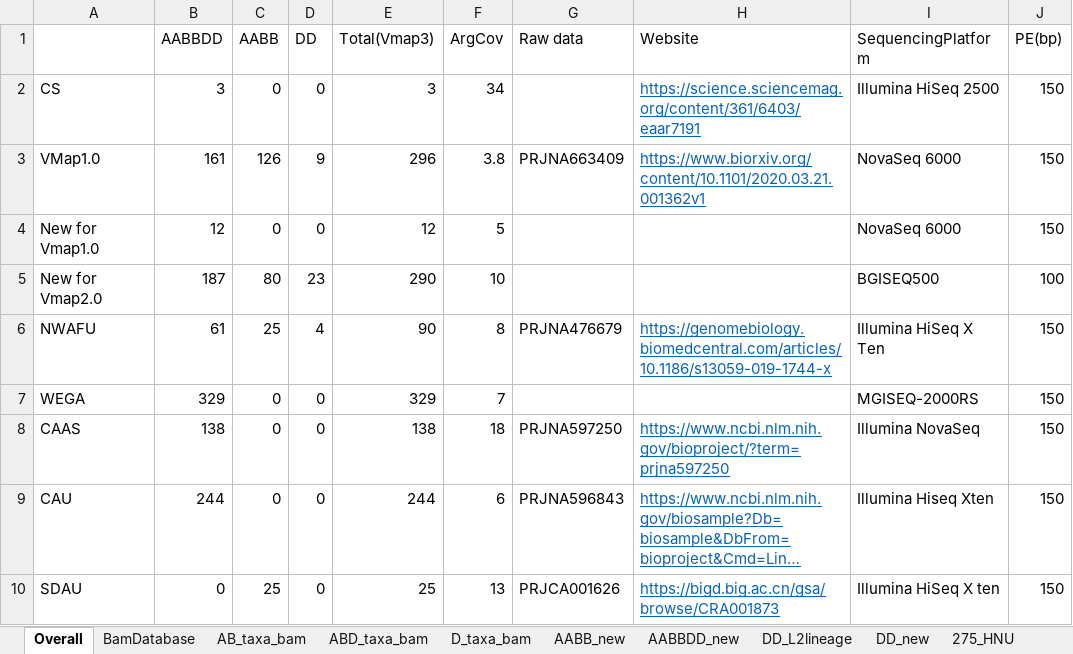
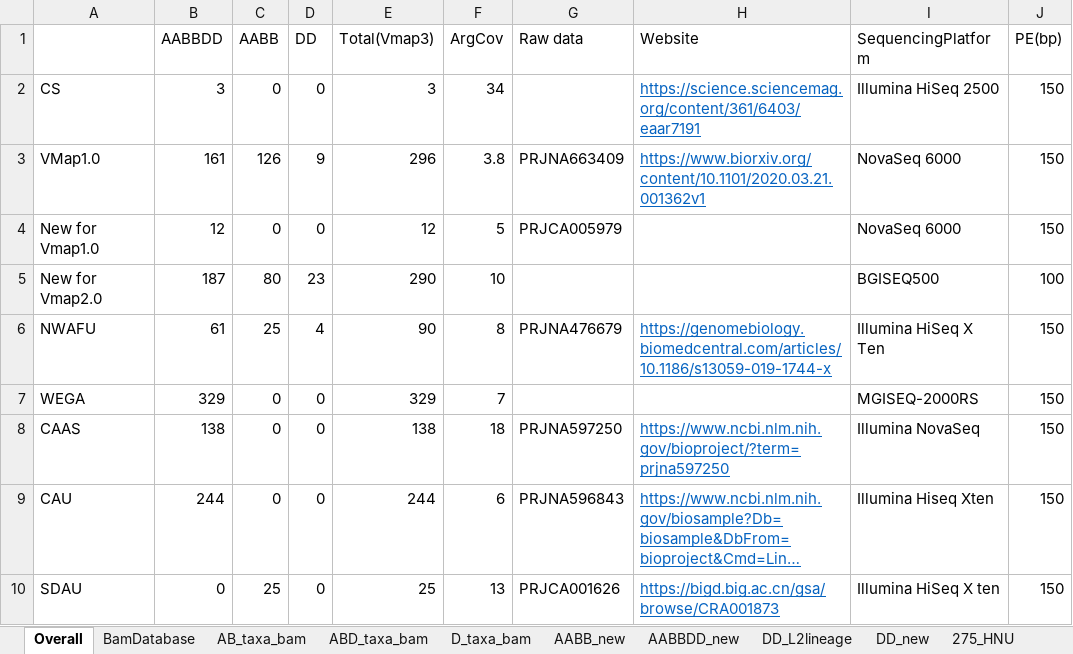
Before and after one commit to Yafei-Guo-coder/DumpNice, an Excel workbook: 07_VMap3/Lulab_germplasm_Storage.xlsx, sheet Overall, drawn as a sheet; only a part is shown; long unchanged cells end in …; values as stored, in another font and other column widths than the file's, no borders; the diff names each change by its address in the sheet, - before the commit and + after, or states it on an @@ line.

```diff
--- a/07_VMap3/Lulab_germplasm_Storage.xlsx (sheet Overall)
+++ b/07_VMap3/Lulab_germplasm_Storage.xlsx (sheet Overall)
-G4 (Raw data): (empty)
+G4 (Raw data): PRJCA005979
```
Also changed, not shown: sheet BamDatabase, 07_VMap3/Lulab_germplasm_Info.xlsx, 40 other files.
